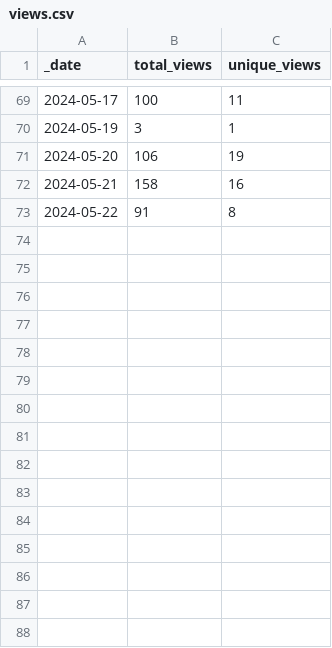
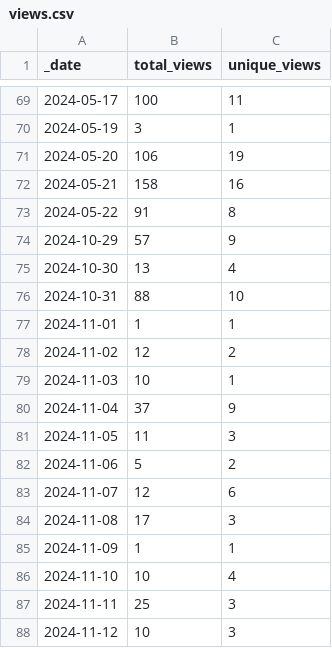
Before and after one commit to aws-samples/mlops-multi-account-terraform, a CSV file: traffic/views.csv, drawn as a sheet; only a part is shown, gaps mark what is left out.

Commit message:
GitHub traffic

```diff
--- a/traffic/views.csv
+++ b/traffic/views.csv
@@ -73 +73,16 @@ _date,total_views,unique_views
 2024-05-22,91,8
+2024-10-29,57,9
+2024-10-30,13,4
+2024-10-31,88,10
+2024-11-01,1,1
+2024-11-02,12,2
+2024-11-03,10,1
+2024-11-04,37,9
+2024-11-05,11,3
+2024-11-06,5,2
+2024-11-07,12,6
+2024-11-08,17,3
+2024-11-09,1,1
+2024-11-10,10,4
+2024-11-11,25,3
+2024-11-12,10,3
```
Also changed, not shown: traffic/clones.csv, 1 other file.
